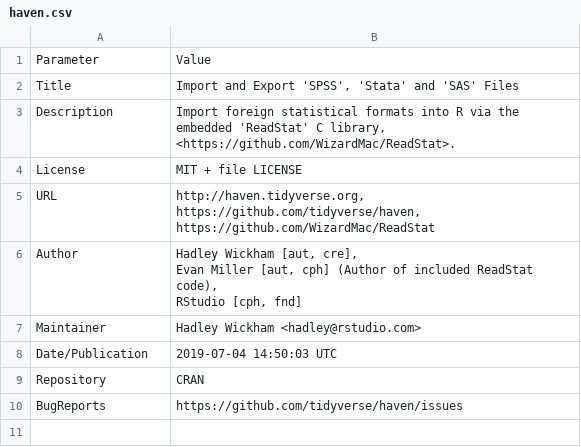
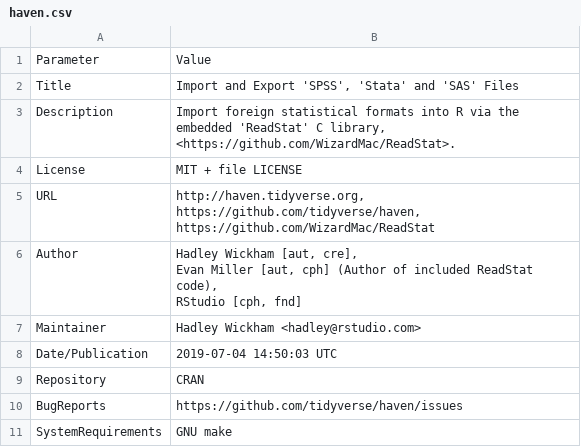
Before and after one commit to pharmaR/rpharma2019, a CSV file: risk_metrics/app/data/haven.csv, drawn as a sheet.

```diff
--- a/risk_metrics/app/data/haven.csv
+++ b/risk_metrics/app/data/haven.csv
@@ -15 +15,2 @@ Repository,CRAN
 BugReports,https://github.com/tidyverse/haven/issues
+SystemRequirements,GNU make
```
Also changed, not shown: risk_metrics/app/data/DCF_processed/dplyr.csv, risk_metrics/app/data/RBesT.csv, 7 other files.
